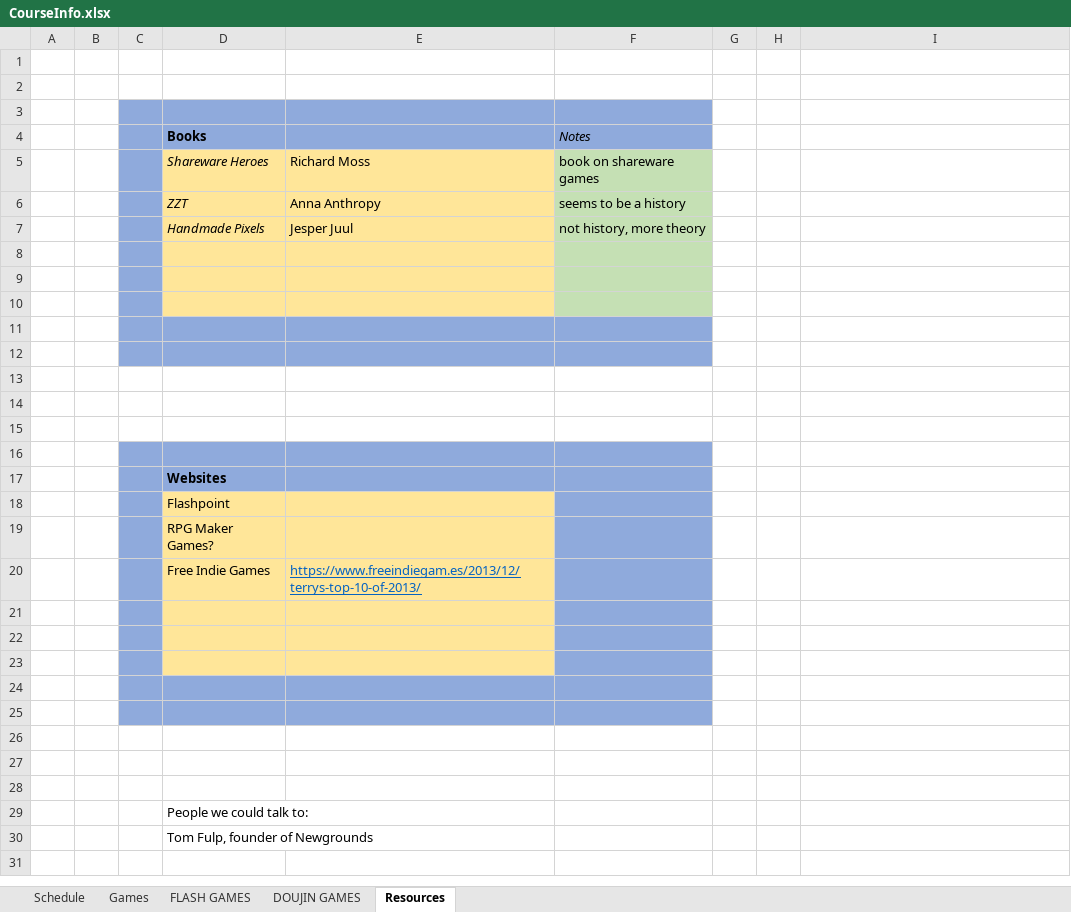
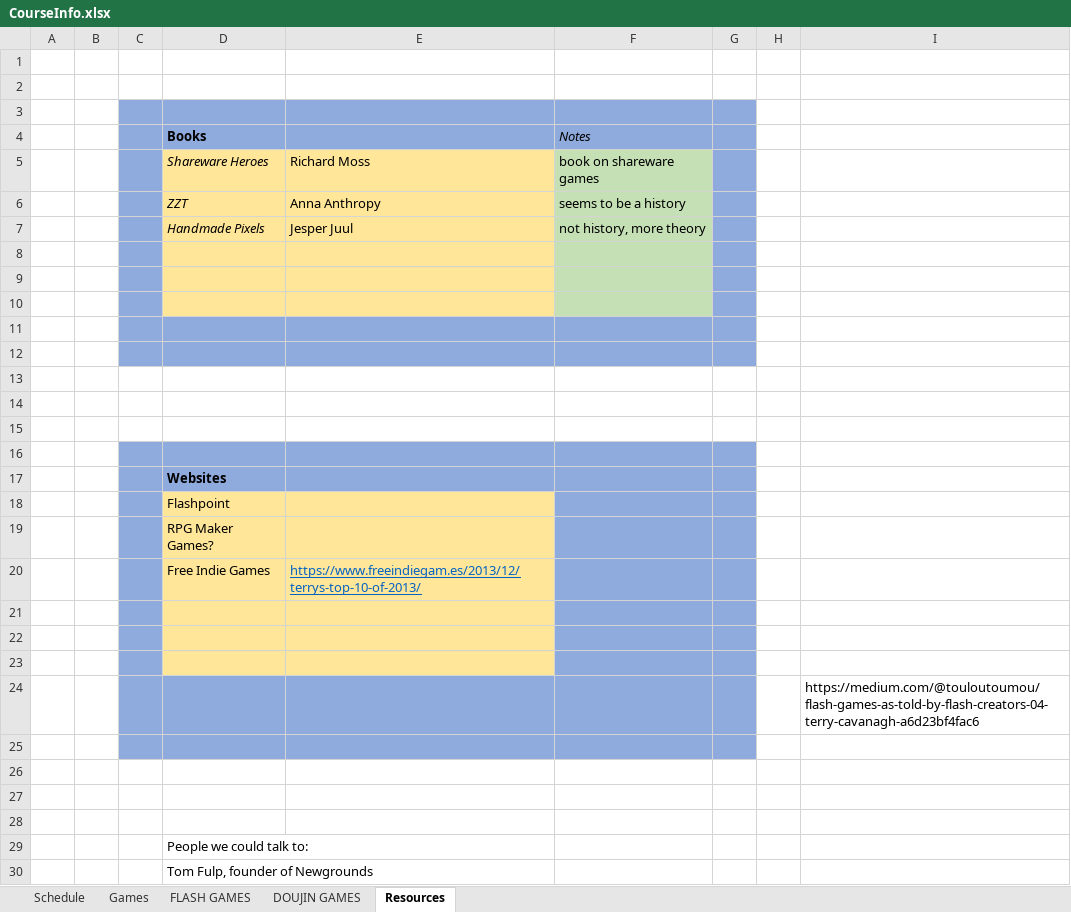
Before and after one commit to jamschutz/FlashGamesHistoryCourse, an Excel workbook: CourseInfo.xlsx, sheet Resources, drawn as a sheet; values as stored, in another font and other column widths than the file's, no borders; the diff names each change by its address in the sheet, - before the commit and + after, or states it on an @@ line.

```diff
--- a/CourseInfo.xlsx (sheet Resources)
+++ b/CourseInfo.xlsx (sheet Resources)
-G3:G12 fill: none
+G3:G12 fill: #8FAADC
-G16:G25 fill: none
+G16:G25 fill: #8FAADC
-I24: (empty)
+I24: https://medium.com/@touloutoumou/flash-games-as-told-by-flash-creators-04-terry-cavanagh-a6d23bf4fac6
```
Also changed, not shown: sheet FLASH GAMES, formulas that keep their value.
